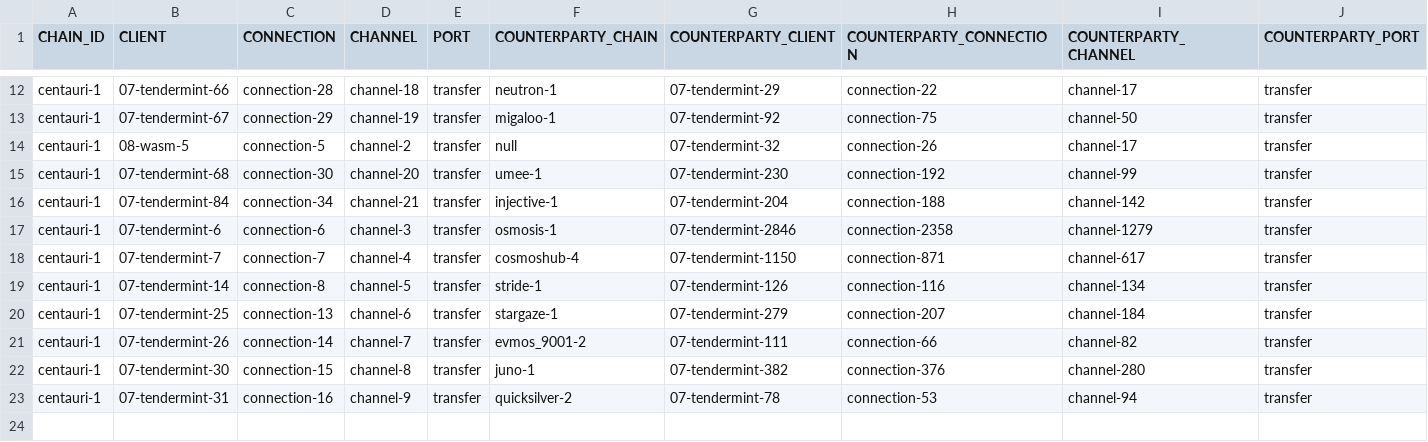
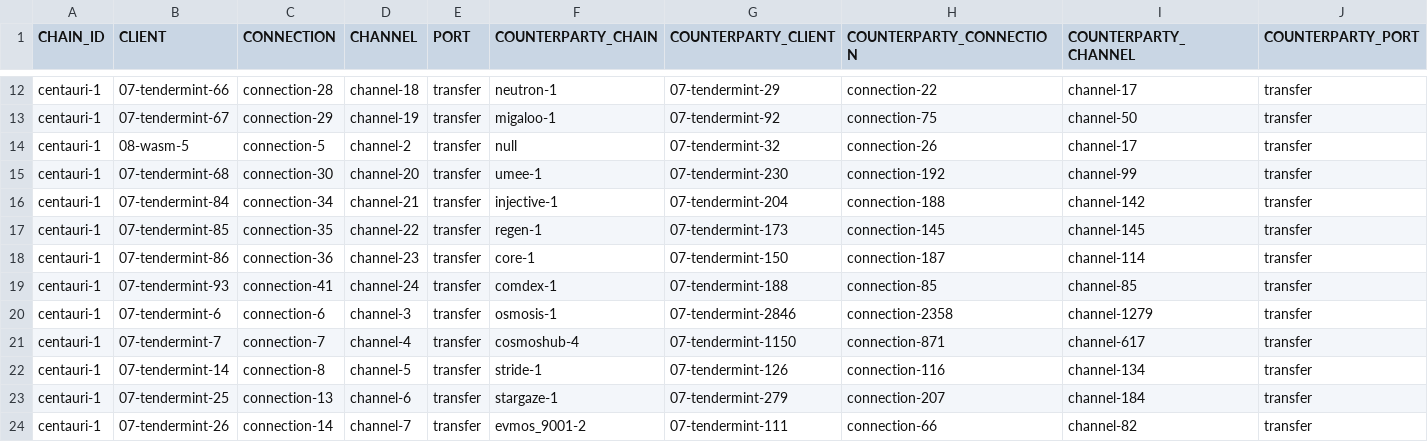
Before and after one commit to clemensgg/ibc-tables, a CSV file: composable/ibc_table.csv, drawn as a sheet; only a part is shown, gaps mark what is left out; the shorter side is filled out with more unchanged rows; the diff names each change by its address in the sheet, - before the commit and + after, or states it on an @@ line.

```diff
--- a/composable/ibc_table.csv
+++ b/composable/ibc_table.csv
+row 17: centauri-1 | 07-tendermint-85 | connection-35 | channel-22 | transfer | regen-1 | 07-tendermint-173 | connection-145 | channel-145 | transfer
+row 18: centauri-1 | 07-tendermint-86 | connection-36 | channel-23 | transfer | core-1 | 07-tendermint-150 | connection-187 | channel-114 | transfer
+row 19: centauri-1 | 07-tendermint-93 | connection-41 | channel-24 | transfer | comdex-1 | 07-tendermint-188 | connection-85 | channel-85 | transfer
```
